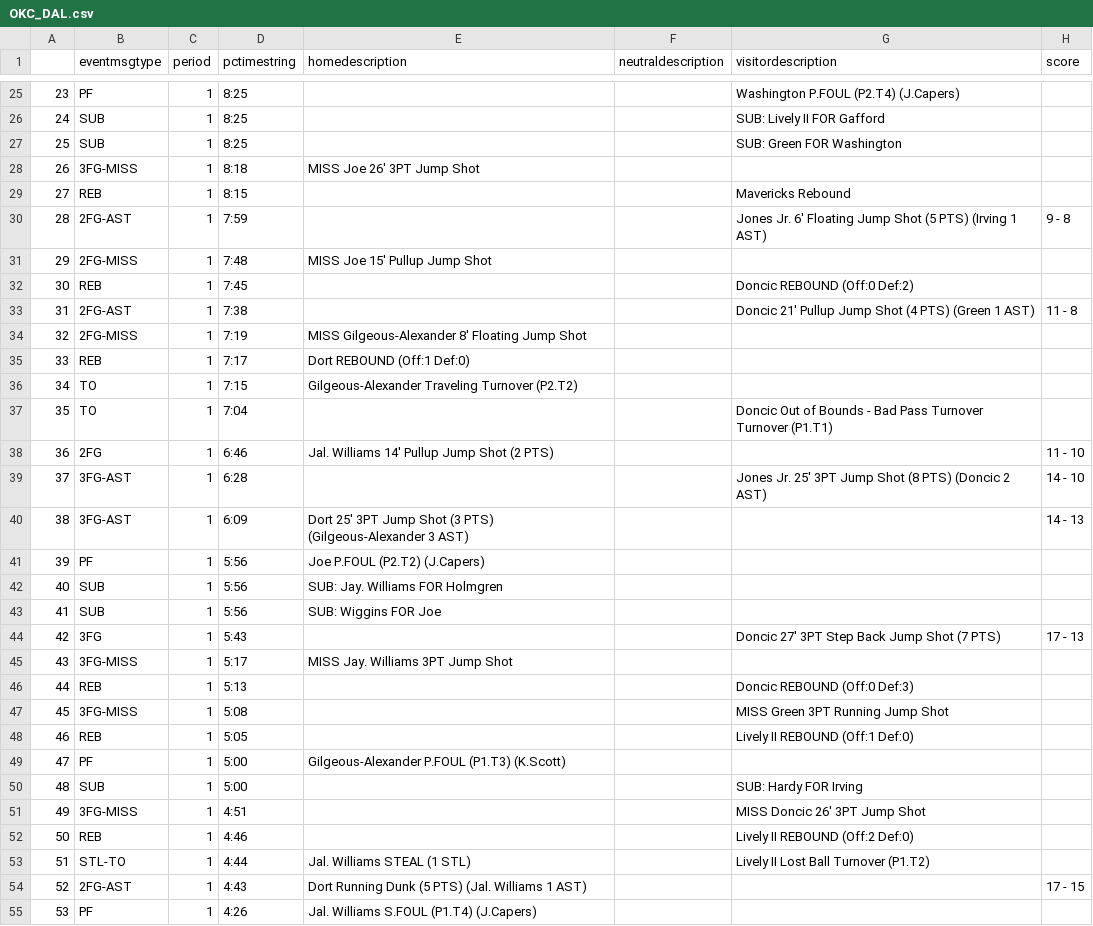
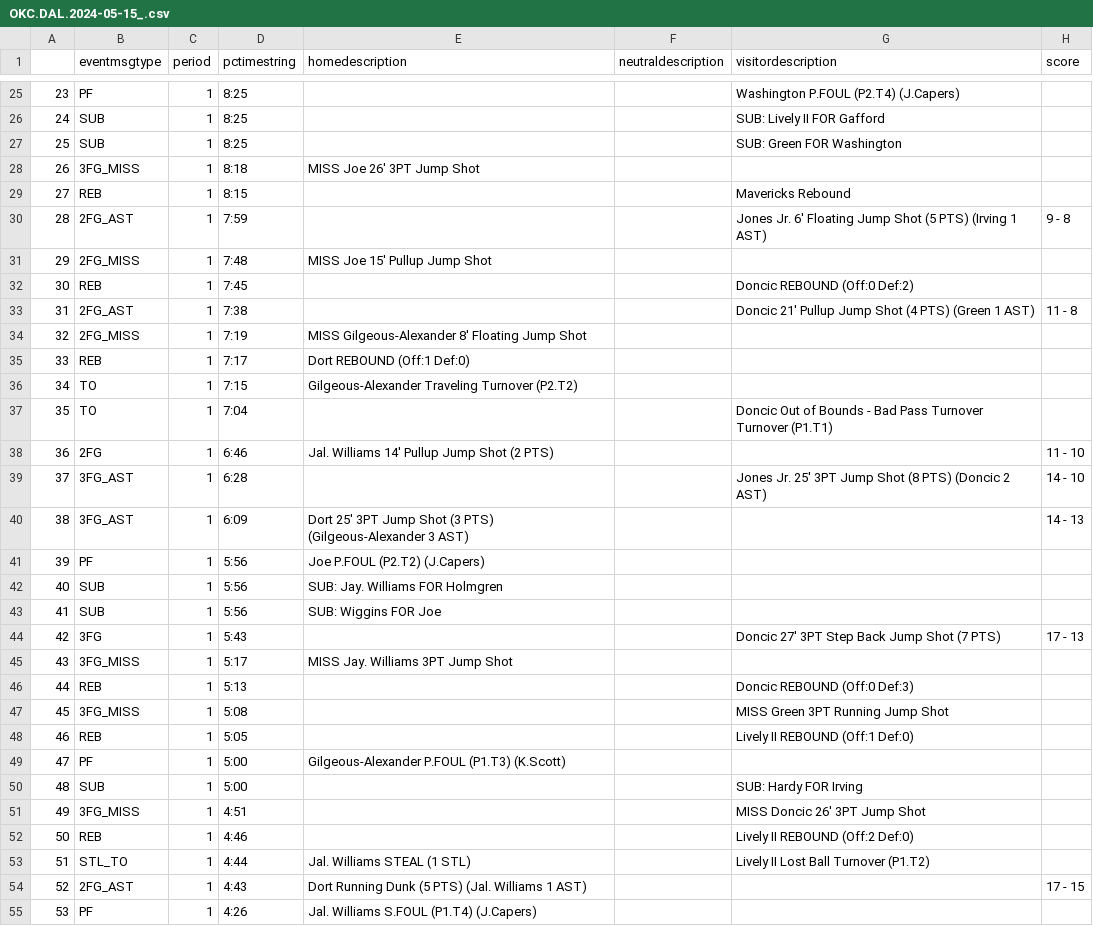
Before and after one commit to jackjohnson-sd/wwmdd, a CSV file: jack_docs/OKC.DAL.2024-05-15_.csv (was jack_docs/OKC_DAL.csv), drawn as a sheet; only a part is shown, gaps mark what is left out; the diff covers the shown part only; the diff names each change by its address in the sheet, - before the commit and + after, or states it on an @@ line.

```diff
--- a/jack_docs/OKC_DAL.csv
+++ b/jack_docs/OKC.DAL.2024-05-15_.csv
-B28 (eventmsgtype): 3FG-MISS
+B28 (eventmsgtype): 3FG_MISS
-B30 (eventmsgtype): 2FG-AST
+B30 (eventmsgtype): 2FG_AST
-B31 (eventmsgtype): 2FG-MISS
+B31 (eventmsgtype): 2FG_MISS
-B33 (eventmsgtype): 2FG-AST
+B33 (eventmsgtype): 2FG_AST
-B34 (eventmsgtype): 2FG-MISS
+B34 (eventmsgtype): 2FG_MISS
-B39:B40 (eventmsgtype): 3FG-AST
+B39:B40 (eventmsgtype): 3FG_AST
-B45 (eventmsgtype): 3FG-MISS
+B45 (eventmsgtype): 3FG_MISS
-B47 (eventmsgtype): 3FG-MISS
+B47 (eventmsgtype): 3FG_MISS
-B51 (eventmsgtype): 3FG-MISS
+B51 (eventmsgtype): 3FG_MISS
-B53 (eventmsgtype): STL-TO
+B53 (eventmsgtype): STL_TO
-B54 (eventmsgtype): 2FG-AST
+B54 (eventmsgtype): 2FG_AST
```
Also changed, not shown: 157 edited cells elsewhere in this file, 3 other files.
